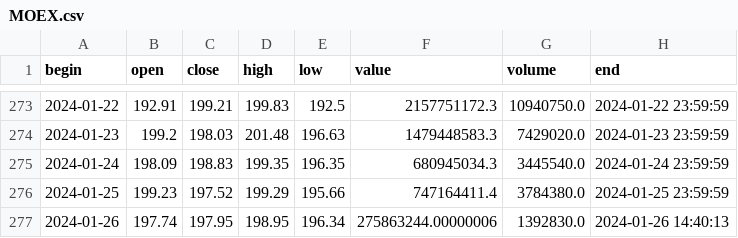
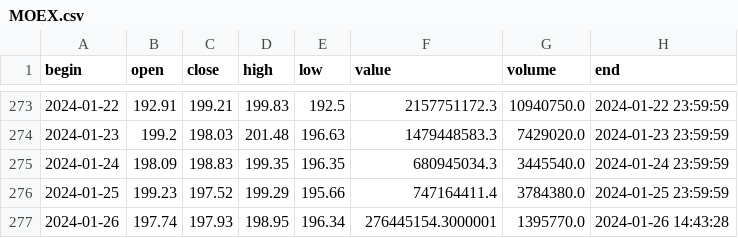
Before and after one commit to NikitaMulyar/predprof_olymp_24, a CSV file: csv_files/MOEX.csv, drawn as a sheet; only a part is shown, gaps mark what is left out.

Commit message:
Version 0.0.0.1
- ща будем тестить

```diff
--- a/csv_files/MOEX.csv
+++ b/csv_files/MOEX.csv
@@ -276,2 +276,2 @@ begin,open,close,high,low,value,volume,end
 2024-01-25,199.23,197.52,199.29,195.66,747164411.4,3784380.0,2024-01-25 23:59:59
-2024-01-26,197.74,197.95,198.95,196.34,275863244.00000006,1392830.0,2024-01-26 14:40:13
+2024-01-26,197.74,197.93,198.95,196.34,276445154.3000001,1395770.0,2024-01-26 14:43:28
```
